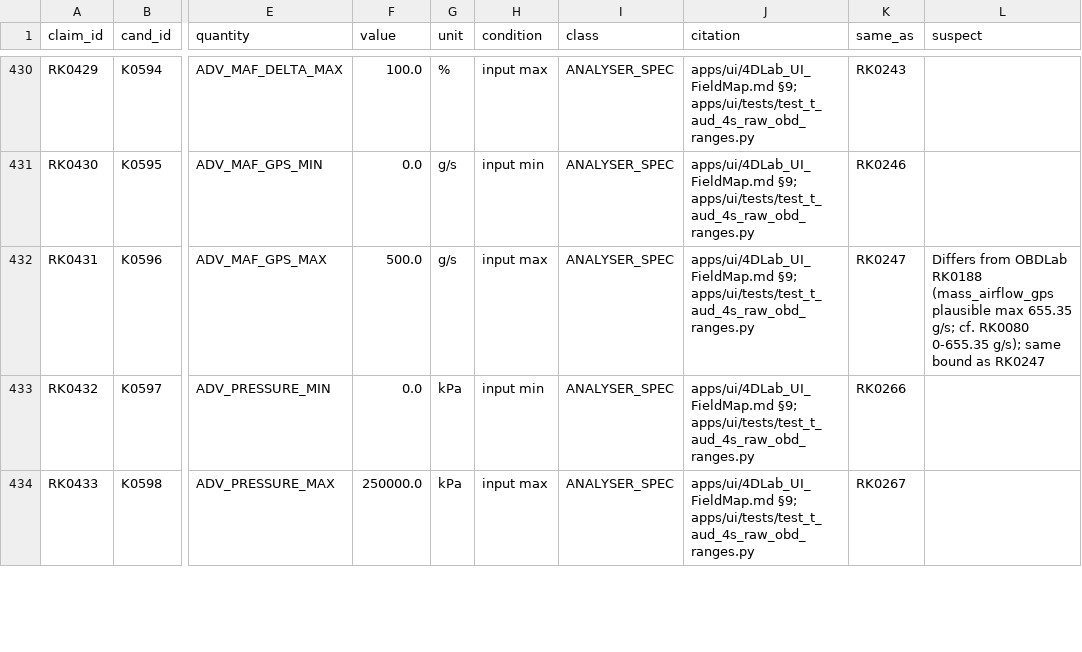
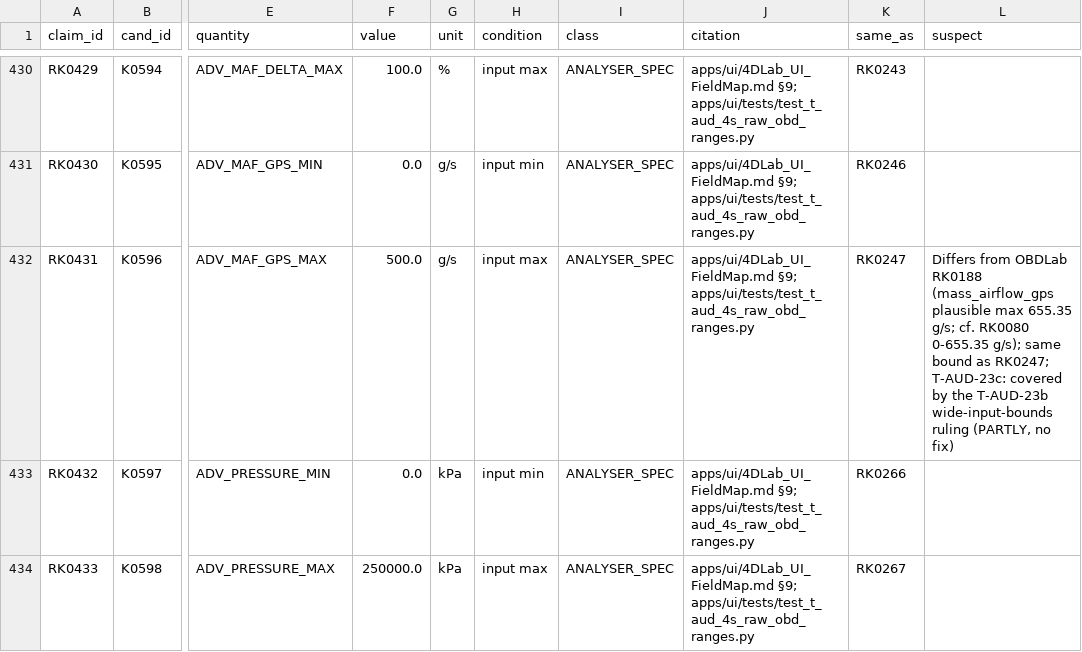
Before and after one commit to kricipepsi/exhaust-analyzer, a CSV file: apps/wired/audit_tasks/codeaudit/claims_rest.csv, drawn as a sheet; only a part is shown, gaps mark what is left out; the diff covers the shown part only; the diff names each change by its address in the sheet, - before the commit and + after, or states it on an @@ line.

```diff
--- a/apps/wired/audit_tasks/codeaudit/claims_rest.csv
+++ b/apps/wired/audit_tasks/codeaudit/claims_rest.csv
-L432 (suspect): …bound as RK0247
+L432 (suspect): …bound as RK0247; T-AUD-23c: covered by the T-AUD-23b wide-input-bounds ruling (PARTLY, no fix)
```
Also changed, not shown: 8 edited cells elsewhere in this file, apps/wired/audit_tasks/codeaudit/claims_comlab.csv, apps/wired/audit_tasks/codeaudit/claims_gaslab.csv, 3 other files.
